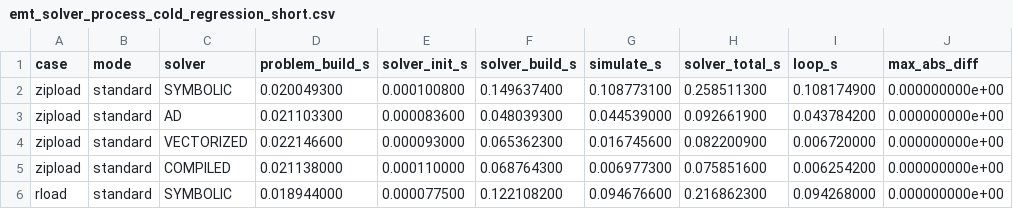
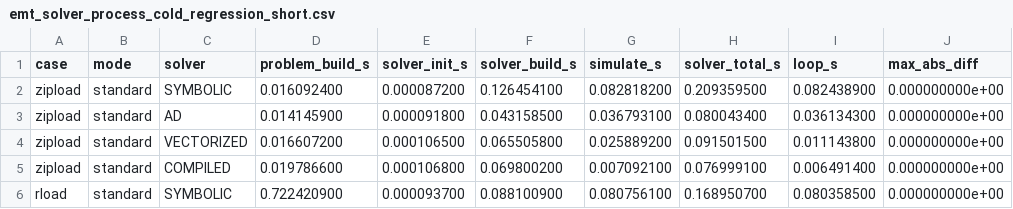
Before and after one commit to JordiBejarUPC/veragrid-hvdc-bipolar-pfc, a CSV file: trunk/dynamics_emt/benchmark_results/emt_solver_process_cold_regression_short.csv, drawn as a sheet; only a part is shown; the diff covers the shown part only; the diff names each change by its address in the sheet, - before the commit and + after, or states it on an @@ line.

Commit message:
stabilize EMT initialization caching and benchmark baselines

```diff
--- a/trunk/dynamics_emt/benchmark_results/emt_solver_process_cold_regression_short.csv
+++ b/trunk/dynamics_emt/benchmark_results/emt_solver_process_cold_regression_short.csv
-D2 (problem_build_s): 0.020049300
+D2 (problem_build_s): 0.016092400
-E2 (solver_init_s): 0.000100800
+E2 (solver_init_s): 0.000087200
-F2 (solver_build_s): 0.149637400
+F2 (solver_build_s): 0.126454100
-G2 (simulate_s): 0.108773100
+G2 (simulate_s): 0.082818200
-H2 (solver_total_s): 0.258511300
+H2 (solver_total_s): 0.209359500
-I2 (loop_s): 0.108174900
+I2 (loop_s): 0.082438900
-D3 (problem_build_s): 0.021103300
+D3 (problem_build_s): 0.014145900
-E3 (solver_init_s): 0.000083600
+E3 (solver_init_s): 0.000091800
-F3 (solver_build_s): 0.048039300
+F3 (solver_build_s): 0.043158500
-G3 (simulate_s): 0.044539000
+G3 (simulate_s): 0.036793100
-H3 (solver_total_s): 0.092661900
+H3 (solver_total_s): 0.080043400
-I3 (loop_s): 0.043784200
+I3 (loop_s): 0.036134300
-D4 (problem_build_s): 0.022146600
+D4 (problem_build_s): 0.016607200
-E4 (solver_init_s): 0.000093000
+E4 (solver_init_s): 0.000106500
-F4 (solver_build_s): 0.065362300
+F4 (solver_build_s): 0.065505800
-G4 (simulate_s): 0.016745600
+G4 (simulate_s): 0.025889200
-H4 (solver_total_s): 0.082200900
+H4 (solver_total_s): 0.091501500
-I4 (loop_s): 0.006720000
+I4 (loop_s): 0.011143800
-D5 (problem_build_s): 0.021138000
+D5 (problem_build_s): 0.019786600
-E5 (solver_init_s): 0.000110000
+E5 (solver_init_s): 0.000106800
-F5 (solver_build_s): 0.068764300
+F5 (solver_build_s): 0.069800200
-G5 (simulate_s): 0.006977300
+G5 (simulate_s): 0.007092100
-H5 (solver_total_s): 0.075851600
+H5 (solver_total_s): 0.076999100
-I5 (loop_s): 0.006254200
+I5 (loop_s): 0.006491400
-D6 (problem_build_s): 0.018944000
+D6 (problem_build_s): 0.722420900
-E6 (solver_init_s): 0.000077500
+E6 (solver_init_s): 0.000093700
-F6 (solver_build_s): 0.122108200
+F6 (solver_build_s): 0.088100900
-G6 (simulate_s): 0.094676600
+G6 (simulate_s): 0.080756100
-H6 (solver_total_s): 0.216862300
+H6 (solver_total_s): 0.168950700
-I6 (loop_s): 0.094268000
+I6 (loop_s): 0.080358500
```
Also changed, not shown: 114 edited cells elsewhere in this file, trunk/dynamics_emt/benchmark_results/emt_event_all_solvers_cold_warm.csv, trunk/dynamics_emt/benchmark_results/emt_event_benchmark.csv, 38 other files.
